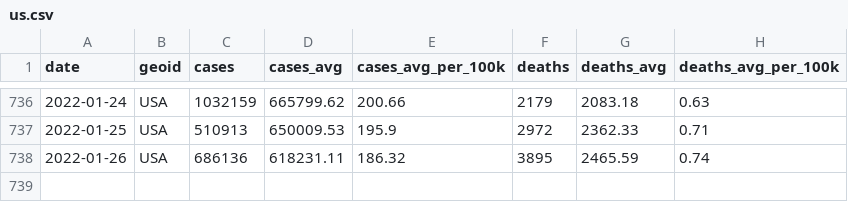
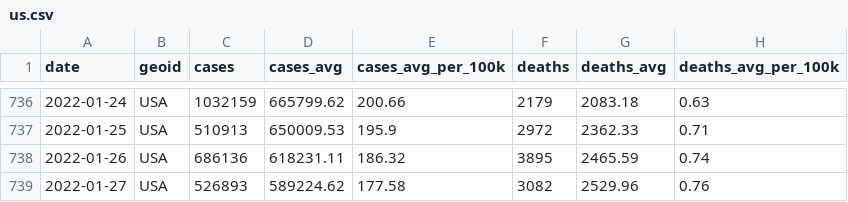
Before and after one commit to nytimes/covid-19-data, a CSV file: rolling-averages/us.csv, drawn as a sheet; only a part is shown, gaps mark what is left out; the diff names each change by its address in the sheet, - before the commit and + after, or states it on an @@ line.

Commit message:
Updating data.

```diff
--- a/rolling-averages/us.csv
+++ b/rolling-averages/us.csv
+row 739: 2022-01-27 | USA | 526893 | 589224.62 | 177.58 | 3082 | 2529.96 | 0.76
```
Also changed, not shown: live/us-counties.csv, live/us-states.csv, 4 other files.
